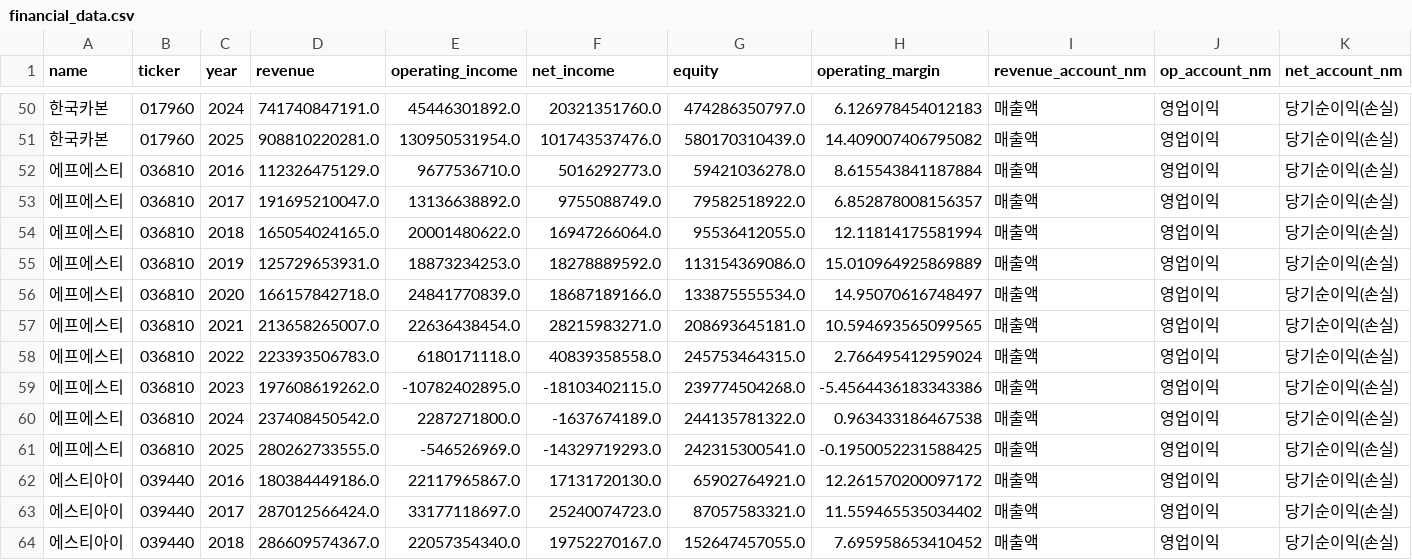
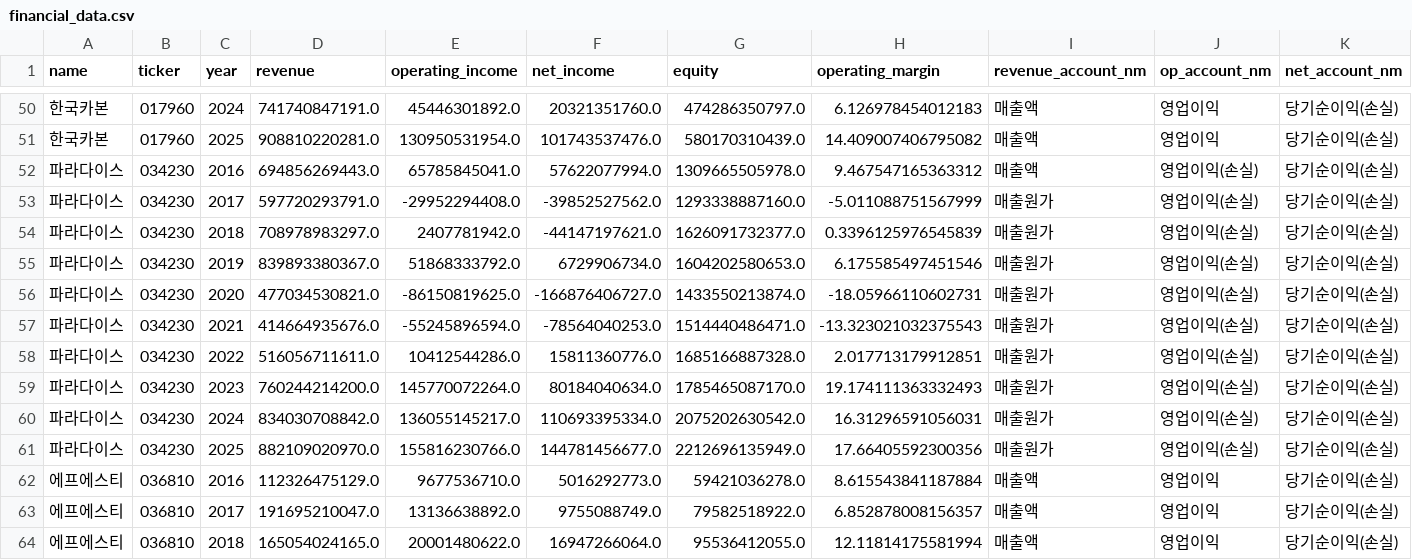
Before and after one commit to firestory119-hub/POR-Hunting, a CSV file: data/financial_data.csv, drawn as a sheet; only a part is shown, gaps mark what is left out; the shorter side is filled out with more unchanged rows; rows hold the shown columns only; the diff names each change by its address in the sheet, - before the commit and + after, or states it on an @@ line.

```diff
--- a/data/financial_data.csv
+++ b/data/financial_data.csv
+row 52: 파라다이스 | 034230 | 2016 | 694856269443.0 | 65785845041.0 | 57622077994.0 | 1309665505978.0 | 9.467547165363312 | 매출액 | 영업이익(손실) | 당기순이익(손실)
+row 53: 파라다이스 | 034230 | 2017 | 597720293791.0 | -29952294408.0 | -39852527562.0 | 1293338887160.0 | -5.011088751567999 | 매출원가 | 영업이익(손실) | 당기순이익(손실)
+row 54: 파라다이스 | 034230 | 2018 | 708978983297.0 | 2407781942.0 | -44147197621.0 | 1626091732377.0 | 0.3396125976545839 | 매출원가 | 영업이익(손실) | 당기순이익(손실)
+row 55: 파라다이스 | 034230 | 2019 | 839893380367.0 | 51868333792.0 | 6729906734.0 | 1604202580653.0 | 6.175585497451546 | 매출원가 | 영업이익(손실) | 당기순이익(손실)
+row 56: 파라다이스 | 034230 | 2020 | 477034530821.0 | -86150819625.0 | -166876406727.0 | 1433550213874.0 | -18.05966110602731 | 매출원가 | 영업이익(손실) | 당기순이익(손실)
+row 57: 파라다이스 | 034230 | 2021 | 414664935676.0 | -55245896594.0 | -78564040253.0 | 1514440486471.0 | -13.323021032375543 | 매출원가 | 영업이익(손실) | 당기순이익(손실)
+row 58: 파라다이스 | 034230 | 2022 | 516056711611.0 | 10412544286.0 | 15811360776.0 | 1685166887328.0 | 2.017713179912851 | 매출원가 | 영업이익(손실) | 당기순이익(손실)
+row 59: 파라다이스 | 034230 | 2023 | 760244214200.0 | 145770072264.0 | 80184040634.0 | 1785465087170.0 | 19.174111363332493 | 매출원가 | 영업이익(손실) | 당기순이익(손실)
+row 60: 파라다이스 | 034230 | 2024 | 834030708842.0 | 136055145217.0 | 110693395334.0 | 2075202630542.0 | 16.31296591056031 | 매출원가 | 영업이익(손실) | 당기순이익(손실)
+row 61: 파라다이스 | 034230 | 2025 | 882109020970.0 | 155816230766.0 | 144781456677.0 | 2212696135949.0 | 17.66405592300356 | 매출원가 | 영업이익(손실) | 당기순이익(손실)
```
Also changed, not shown: 1 other file.
